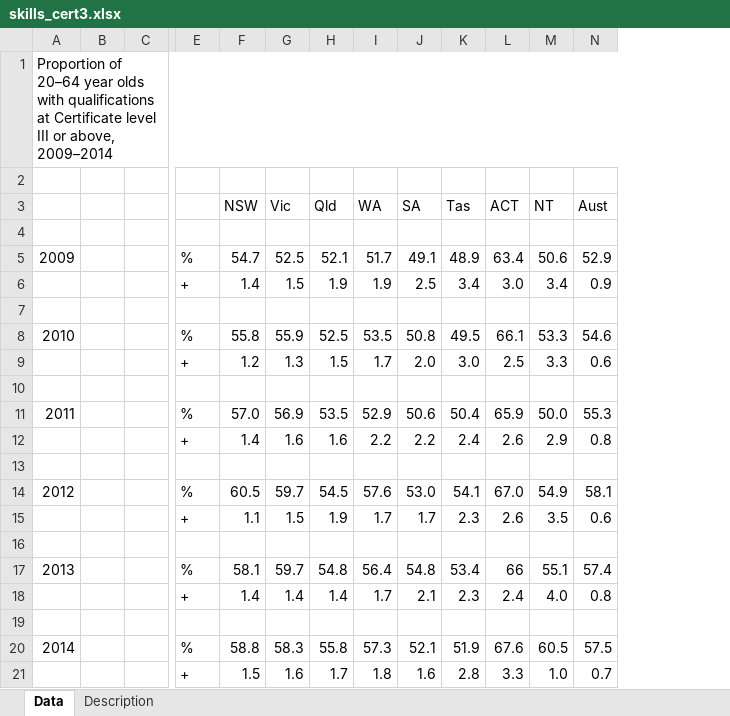
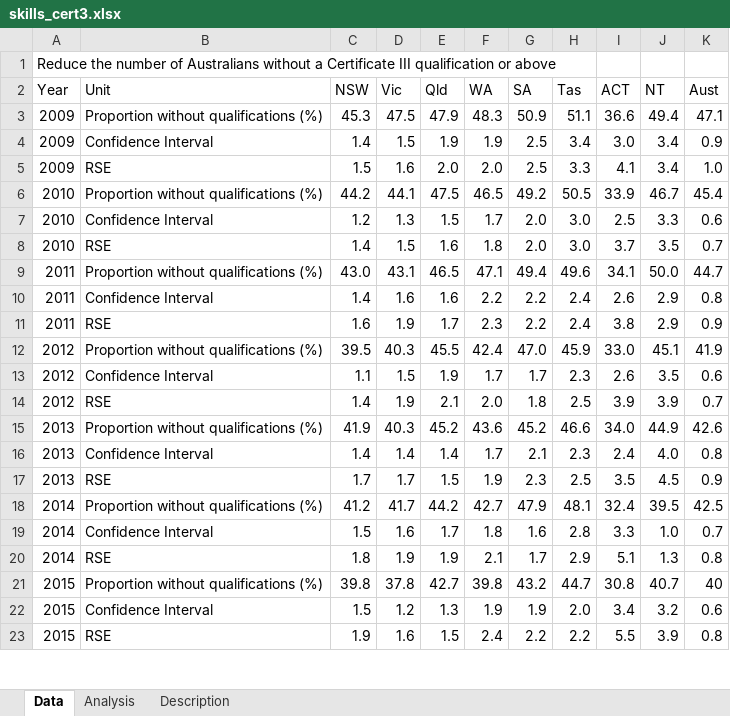
Before and after one commit to NICTA/openboard, an Excel workbook: dashboard_loader/skills_cert3_uploader/skills_cert3.xlsx, sheet Data, drawn as a sheet; only a part is shown, gaps mark what is left out; values as stored, in another font and other column widths than the file's, no cell formats; removed rows and columns are numbered as before the commit, all else as after; rows hold the shown columns only; the diff covers the shown part only; the diff names each change by its address in the sheet, - before the commit and + after, or states it on an @@ line.

```diff
--- a/dashboard_loader/skills_cert3_uploader/skills_cert3.xlsx (sheet Data)
+++ b/dashboard_loader/skills_cert3_uploader/skills_cert3.xlsx (sheet Data)
+sheet tab: Analysis
-column B, empty
-column C, empty
-column E, row 6: +; row 9: +; row 12: +; row 15: +; row 18: +; row 21: +
+column B (Unit), rows 3-5: Proportion without qualifications (%) | Confidence Interval | RSE; rows 7-8: Confidence Interval | RSE; rows 10-11: Confidence Interval | RSE; rows 13-14: Confidence Interval | RSE; rows 16-17: Confidence Interval | RSE; row 19: Confidence Interval
-A1 (Year): Proportion of 20–64 year olds with qualifications at Certificate level III or above, 2009–2014
+A1 (Year): Reduce the number of Australians without a Certificate III qualification or above
-A1:N1 merged
-row 2: (empty)
-A2: (empty)
+A2: Year
-row 3: (empty)
+row 3: 2009 | Proportion without qualifications (%) | 45.3 | 47.5 | 47.9 | 48.3 | 50.9 | 51.1 | 36.6 | 49.4 | 47.1
-row 5: 2009 |  |  | % | 54.7 | 52.5 | 52.1 | 51.7 | 49.1 | 48.9 | 63.4 | 50.6 | 52.9
-A4 (Year): (empty)
+A4 (Year): 2009
-row 5: (empty)
+row 5: 2009 | RSE | 1.5 | 1.6 | 2.0 | 2.0 | 2.5 | 3.3 | 4.1 | 3.4 | 1.0
-row 8: 2010 |  |  | % | 55.8 | 55.9 | 52.5 | 53.5 | 50.8 | 49.5 | 66.1 | 53.3 | 54.6
+row 6: 2010 | Proportion without qualifications (%) | 44.2 | 44.1 | 47.5 | 46.5 | 49.2 | 50.5 | 33.9 | 46.7 | 45.4
-A7 (Year): (empty)
+A7 (Year): 2010
-row 8: (empty)
+row 8: 2010 | RSE | 1.4 | 1.5 | 1.6 | 1.8 | 2.0 | 3.0 | 3.7 | 3.5 | 0.7
-row 11: 2011 |  |  | % | 57.0 | 56.9 | 53.5 | 52.9 | 50.6 | 50.4 | 65.9 | 50.0 | 55.3
+row 9: 2011 | Proportion without qualifications (%) | 43.0 | 43.1 | 46.5 | 47.1 | 49.4 | 49.6 | 34.1 | 50.0 | 44.7
-A10 (Year): (empty)
+A10 (Year): 2011
-row 11: (empty)
+row 11: 2011 | RSE | 1.6 | 1.9 | 1.7 | 2.3 | 2.2 | 2.4 | 3.8 | 2.9 | 0.9
-row 14: 2012 |  |  | % | 60.5 | 59.7 | 54.5 | 57.6 | 53.0 | 54.1 | 67.0 | 54.9 | 58.1
+row 12: 2012 | Proportion without qualifications (%) | 39.5 | 40.3 | 45.5 | 42.4 | 47.0 | 45.9 | 33.0 | 45.1 | 41.9
-A13 (Year): (empty)
+A13 (Year): 2012
-row 14: (empty)
+row 14: 2012 | RSE | 1.4 | 1.9 | 2.1 | 2.0 | 1.8 | 2.5 | 3.9 | 3.9 | 0.7
-row 17: 2013 |  |  | % | 58.1 | 59.7 | 54.8 | 56.4 | 54.8 | 53.4 | 66 | 55.1 | 57.4
+row 15: 2013 | Proportion without qualifications (%) | 41.9 | 40.3 | 45.2 | 43.6 | 45.2 | 46.6 | 34.0 | 44.9 | 42.6
-A16 (Year): (empty)
+A16 (Year): 2013
-row 17: (empty)
+row 17: 2013 | RSE | 1.7 | 1.7 | 1.5 | 1.9 | 2.3 | 2.5 | 3.5 | 4.5 | 0.9
-row 20: 2014 |  |  | % | 58.8 | 58.3 | 55.8 | 57.3 | 52.1 | 51.9 | 67.6 | 60.5 | 57.5
+row 18: 2014 | Proportion without qualifications (%) | 41.2 | 41.7 | 44.2 | 42.7 | 47.9 | 48.1 | 32.4 | 39.5 | 42.5
-A19 (Year): (empty)
+A19 (Year): 2014
+row 20: 2014 | RSE | 1.8 | 1.9 | 1.9 | 2.1 | 1.7 | 2.9 | 5.1 | 1.3 | 0.8
+row 21: 2015 | Proportion without qualifications (%) | 39.8 | 37.8 | 42.7 | 39.8 | 43.2 | 44.7 | 30.8 | 40.7 | 40
+row 22: 2015 | Confidence Interval | 1.5 | 1.2 | 1.3 | 1.9 | 1.9 | 2.0 | 3.4 | 3.2 | 0.6
+row 23: 2015 | RSE | 1.9 | 1.6 | 1.5 | 2.4 | 2.2 | 2.2 | 5.5 | 3.9 | 0.8
```
Also changed, not shown: 1 added row and 1 removed column elsewhere in this sheet, sheet Description, cell formats, dashboard_loader/education_participation_uploader/education_participation.xlsx, 9 other files.
